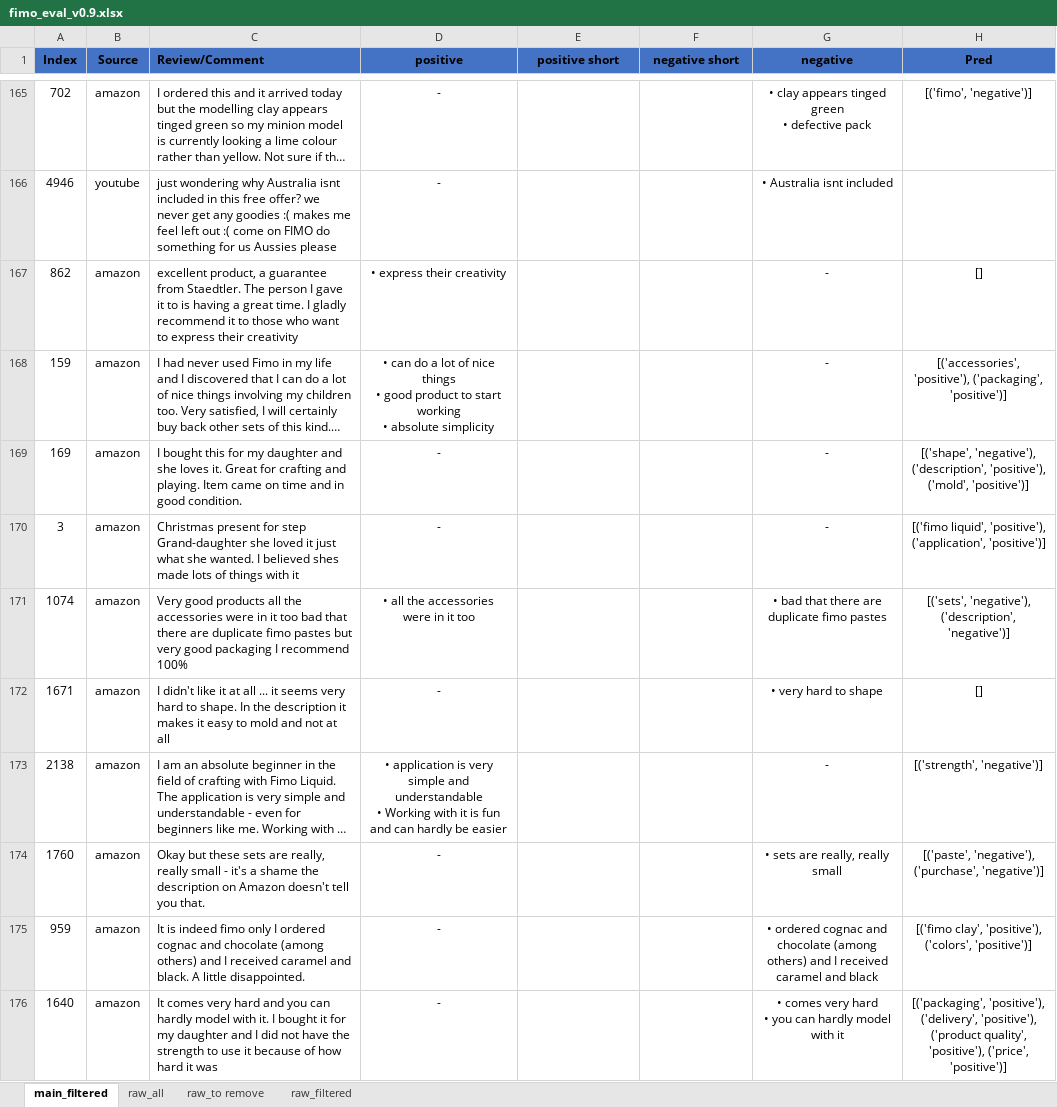
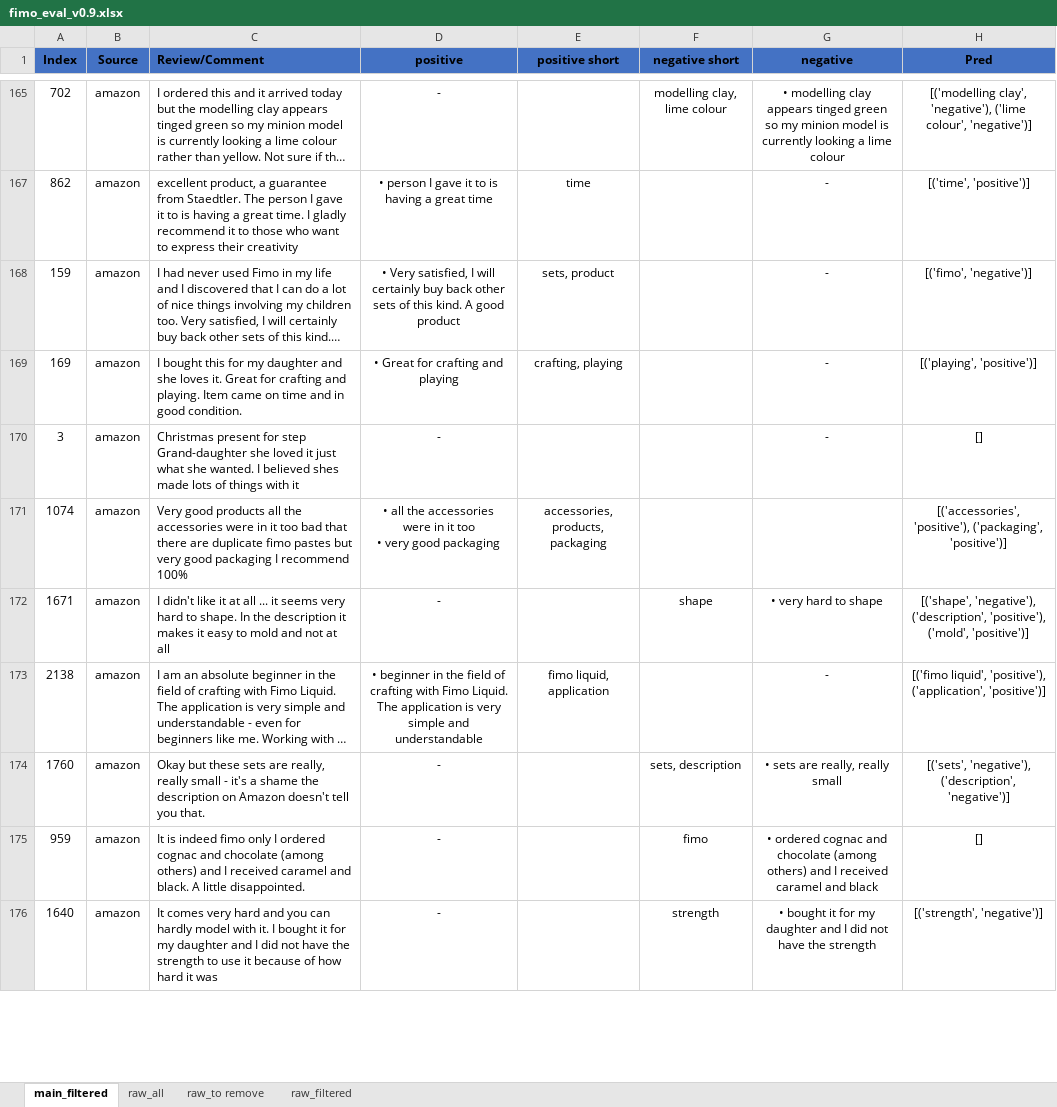
Before and after one commit to Entsafter/QAABSA, an Excel workbook: fimo_eval_v0.9.xlsx, sheet main_filtered, drawn as a sheet; only a part is shown, gaps mark what is left out; long unchanged cells end in …; values as stored, in another font and other column widths than the file's, no borders; conditional formats and table styles not drawn; ↵ is a line break in a cell; the diff covers the shown part only; the diff names each change by its address in the sheet, - before the commit and + after, or states it on an @@ line.

```diff
--- a/fimo_eval_v0.9.xlsx (sheet main_filtered)
+++ b/fimo_eval_v0.9.xlsx (sheet main_filtered)
-F165 (negative short): (empty)
+F165 (negative short): modelling clay, lime colour
-G165 (negative): • clay appears tinged green ↵ • defective pack
+G165 (negative): • modelling clay appears tinged green so my minion model is currently looking a lime colour
-H165 (Pred): [('fimo', 'negative')]
+H165 (Pred): [('modelling clay', 'negative'), ('lime colour', 'negative')]
@@ row 166 hidden: 4946 | youtube | just wondering why Australia isnt included in this free offer? we never get any goodies :( makes me feel left out :( come on FIMO do something for us Aussies please | - |  |  | • Australia isnt included @@
-D167 (positive): • express their creativity
+D167 (positive): • person I gave it to is having a great time
-E167 (positive short): (empty)
+E167 (positive short): time
-H167 (Pred): []
+H167 (Pred): [('time', 'positive')]
-D168 (positive): • can do a lot of nice things ↵ • good product to start working ↵ • absolute simplicity
+D168 (positive): • Very satisfied, I will certainly buy back other sets of this kind. A good product
-E168 (positive short): (empty)
+E168 (positive short): sets, product
-H168 (Pred): [('accessories', 'positive'), ('packaging', 'positive')]
+H168 (Pred): [('fimo', 'negative')]
-D169 (positive): -
+D169 (positive): • Great for crafting and playing
-E169 (positive short): (empty)
+E169 (positive short): crafting, playing
-H169 (Pred): [('shape', 'negative'), ('description', 'positive'), ('mold', 'positive')]
+H169 (Pred): [('playing', 'positive')]
-H170 (Pred): [('fimo liquid', 'positive'), ('application', 'positive')]
+H170 (Pred): []
-D171 (positive): …it too
+D171 (positive): …it too ↵ • very good packaging
-E171 (positive short): (empty)
+E171 (positive short): accessories, products, packaging
-G171 (negative): • bad that there are duplicate fimo pastes
+G171 (negative): (empty)
-H171 (Pred): [('sets', 'negative'), ('description', 'negative')]
+H171 (Pred): [('accessories', 'positive'), ('packaging', 'positive')]
-F172 (negative short): (empty)
+F172 (negative short): shape
-H172 (Pred): []
+H172 (Pred): [('shape', 'negative'), ('description', 'positive'), ('mold', 'positive')]
-D173 (positive): • application is very simple and understandable ↵ • Working with it is fun and can hardly be easier
+D173 (positive): • beginner in the field of crafting with Fimo Liquid. The application is very simple and understandable
-E173 (positive short): (empty)
+E173 (positive short): fimo liquid, application
-H173 (Pred): [('strength', 'negative')]
+H173 (Pred): [('fimo liquid', 'positive'), ('application', 'positive')]
-F174 (negative short): (empty)
+F174 (negative short): sets, description
-H174 (Pred): [('paste', 'negative'), ('purchase', 'negative')]
+H174 (Pred): [('sets', 'negative'), ('description', 'negative')]
-F175 (negative short): (empty)
+F175 (negative short): fimo
-H175 (Pred): [('fimo clay', 'positive'), ('colors', 'positive')]
+H175 (Pred): []
-F176 (negative short): (empty)
+F176 (negative short): strength
-G176 (negative): • comes very hard ↵ • you can hardly model with it
+G176 (negative): • bought it for my daughter and I did not have the strength
-H176 (Pred): [('packaging', 'positive'), ('delivery', 'positive'), ('product quality', 'positive'), ('price', 'positive')]
+H176 (Pred): [('strength', 'negative')]
```
Also changed, not shown: 222 hidden or unhidden rows, 181 edited cells and cell formats elsewhere in this sheet, 1 other file.
